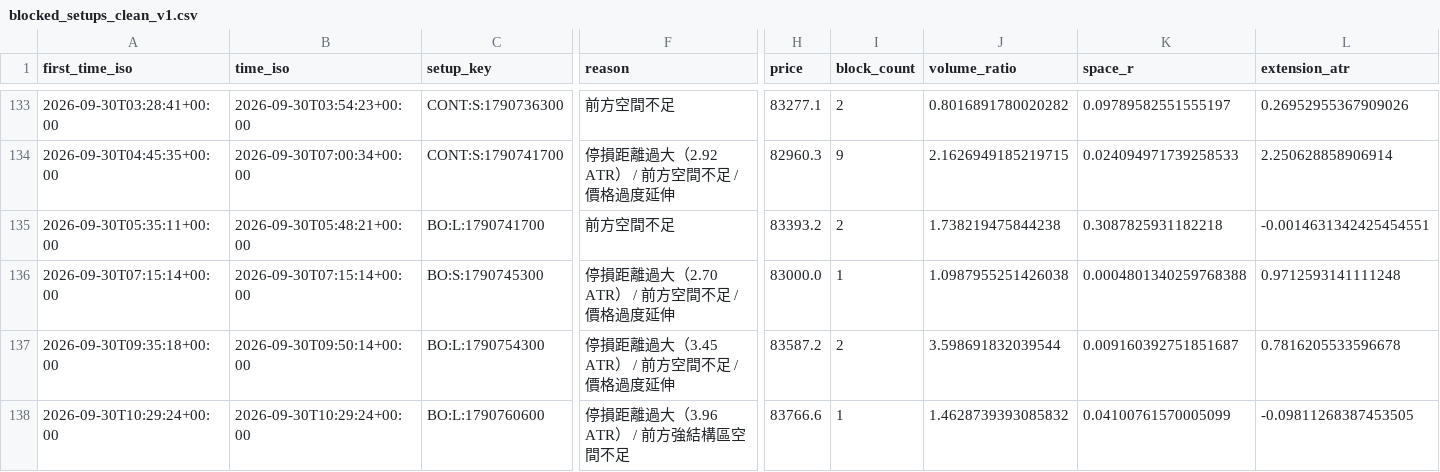
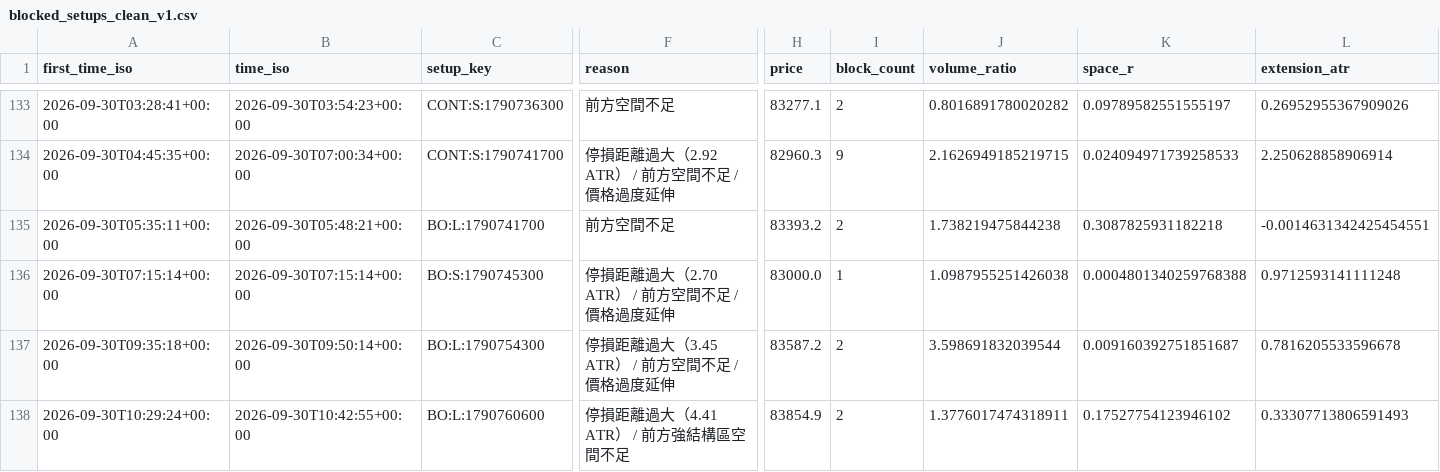
Before and after one commit to 126liangting-sketch/crypto-market-radar, a CSV file: blocked_setups_clean_v1.csv, drawn as a sheet; only a part is shown, gaps mark what is left out; the diff names each change by its address in the sheet, - before the commit and + after, or states it on an @@ line.

```diff
--- a/blocked_setups_clean_v1.csv
+++ b/blocked_setups_clean_v1.csv
-B138 (time_iso): 2026-09-30T10:29:24+00:00
+B138 (time_iso): 2026-09-30T10:42:55+00:00
-F138 (reason): 停損距離過大（3.96 ATR） / 前方強結構區空間不足
+F138 (reason): 停損距離過大（4.41 ATR） / 前方強結構區空間不足
-H138 (price): 83766.6
+H138 (price): 83854.9
-I138 (block_count): 1
+I138 (block_count): 2
-J138 (volume_ratio): 1.4628739393085832
+J138 (volume_ratio): 1.3776017474318911
-K138 (space_r): 0.04100761570005099
+K138 (space_r): 0.17527754123946102
-L138 (extension_atr): -0.09811268387453505
+L138 (extension_atr): 0.33307713806591493
```
Also changed, not shown: paper_trades_clean_v1.csv, prepare_validation_clean_v1.csv, 6 other files.
